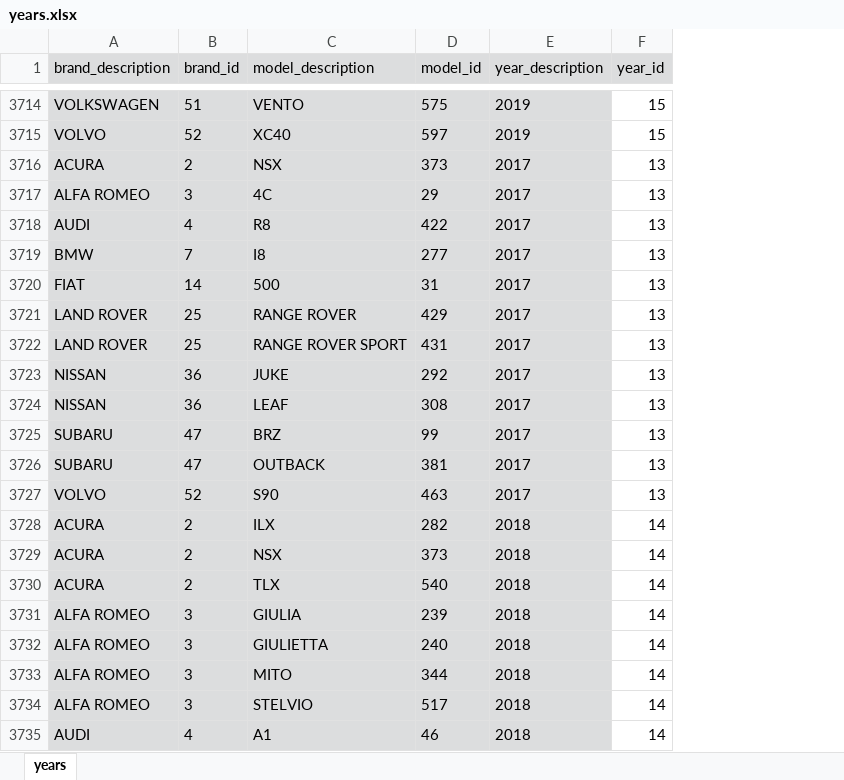
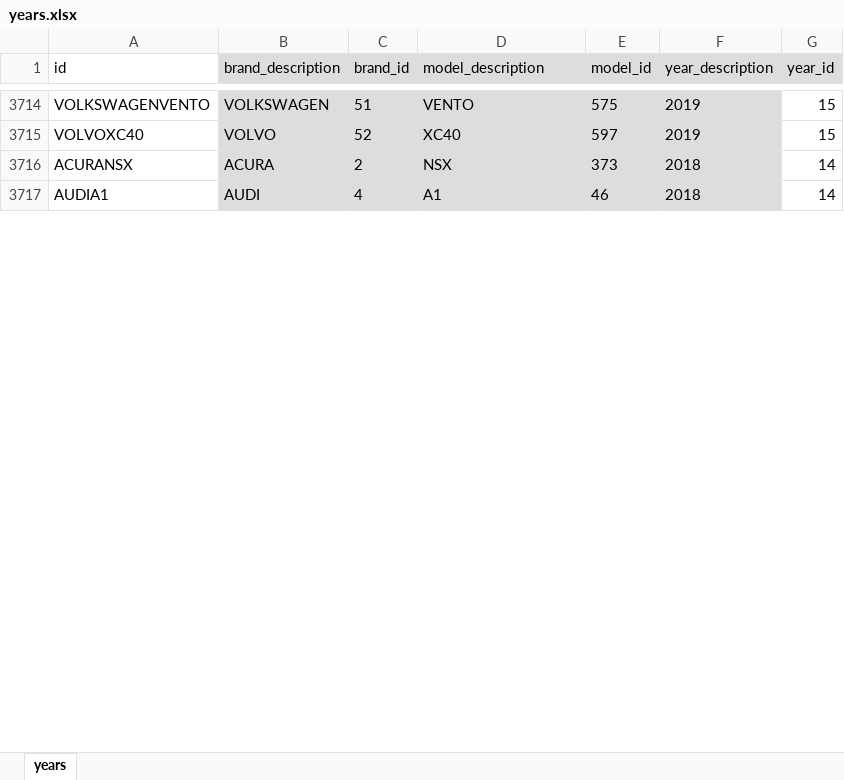
Before and after one commit to jmendozaBitFIRE/buscador-llantas.com, an Excel workbook: xlsx/years.xlsx, sheet years, drawn as a sheet; only a part is shown, gaps mark what is left out; values as stored, in another font and other column widths than the file's, no borders; removed rows and columns are numbered as before the commit, all else as after; the diff covers the shown part only; the diff names each change by its address in the sheet, - before the commit and + after, or states it on an @@ line.

```diff
--- a/xlsx/years.xlsx (sheet years)
+++ b/xlsx/years.xlsx (sheet years)
+column A (id), rows 3714-3717: VOLKSWAGENVENTO | VOLVOXC40 | ACURANSX | AUDIA1
-row 3716: ACURA | 2 | NSX | 373 | 2017 | 13
-row 3717: ALFA ROMEO | 3 | 4C | 29 | 2017 | 13
-row 3718: AUDI | 4 | R8 | 422 | 2017 | 13
-row 3719: BMW | 7 | I8 | 277 | 2017 | 13
-row 3720: FIAT | 14 | 500 | 31 | 2017 | 13
-row 3721: LAND ROVER | 25 | RANGE ROVER | 429 | 2017 | 13
-row 3722: LAND ROVER | 25 | RANGE ROVER SPORT | 431 | 2017 | 13
-row 3723: NISSAN | 36 | JUKE | 292 | 2017 | 13
-row 3724: NISSAN | 36 | LEAF | 308 | 2017 | 13
-row 3725: SUBARU | 47 | BRZ | 99 | 2017 | 13
-row 3726: SUBARU | 47 | OUTBACK | 381 | 2017 | 13
-row 3727: VOLVO | 52 | S90 | 463 | 2017 | 13
-row 3728: ACURA | 2 | ILX | 282 | 2018 | 14
-row 3730: ACURA | 2 | TLX | 540 | 2018 | 14
-row 3731: ALFA ROMEO | 3 | GIULIA | 239 | 2018 | 14
-row 3732: ALFA ROMEO | 3 | GIULIETTA | 240 | 2018 | 14
-row 3733: ALFA ROMEO | 3 | MITO | 344 | 2018 | 14
-row 3734: ALFA ROMEO | 3 | STELVIO | 517 | 2018 | 14
```
Also changed, not shown: 212 removed rows and 115 edited cells elsewhere in this sheet, formulas that keep their value, xlsx/models.xlsx, 3 other files.
